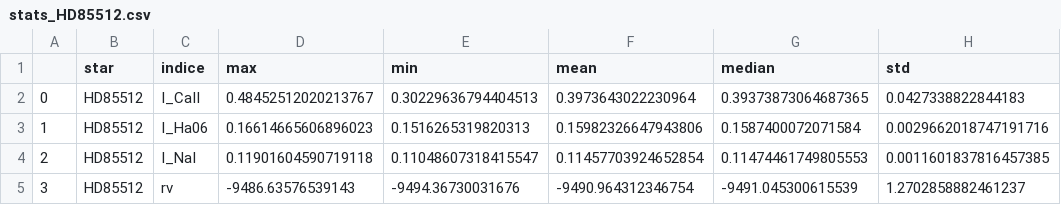
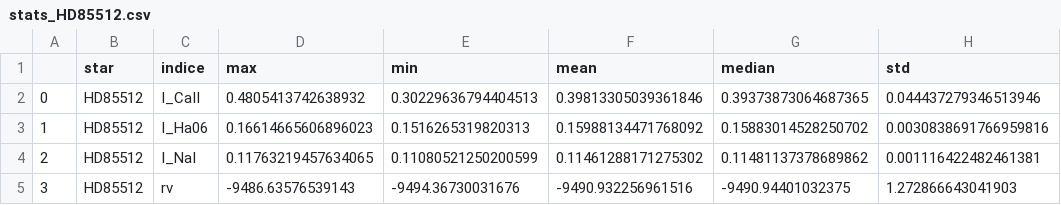
Before and after one commit to telmonteiro/SAITAMA, a CSV file: stats_HD85512.csv, drawn as a sheet; only a part is shown; the diff names each change by its address in the sheet, - before the commit and + after, or states it on an @@ line.

```diff
--- a/stats_HD85512.csv
+++ b/stats_HD85512.csv
-D2 (max): 0.48452512020213767
+D2 (max): 0.4805413742638932
-F2 (mean): 0.3973643022230964
+F2 (mean): 0.39813305039361846
-H2 (std): 0.0427338822844183
+H2 (std): 0.044437279346513946
-F3 (mean): 0.15982326647943806
+F3 (mean): 0.15988134471768092
-G3 (median): 0.1587400072071584
+G3 (median): 0.15883014528250702
-H3 (std): 0.0029662018747191716
+H3 (std): 0.0030838691766959816
-D4 (max): 0.11901604590719118
+D4 (max): 0.11763219457634065
-E4 (min): 0.11048607318415547
+E4 (min): 0.11080521250200599
-F4 (mean): 0.11457703924652854
+F4 (mean): 0.11461288171275302
-G4 (median): 0.11474461749805553
+G4 (median): 0.11481137378689862
-H4 (std): 0.0011601837816457385
+H4 (std): 0.001116422482461381
-F5 (mean): -9490.964312346754
+F5 (mean): -9490.932256961516
-G5 (median): -9491.045300615539
+G5 (median): -9490.94401032375
-H5 (std): 1.2702858882461237
+H5 (std): 1.272866643041903
```
Also changed, not shown: stats_HD20794.csv, 7 other files.
